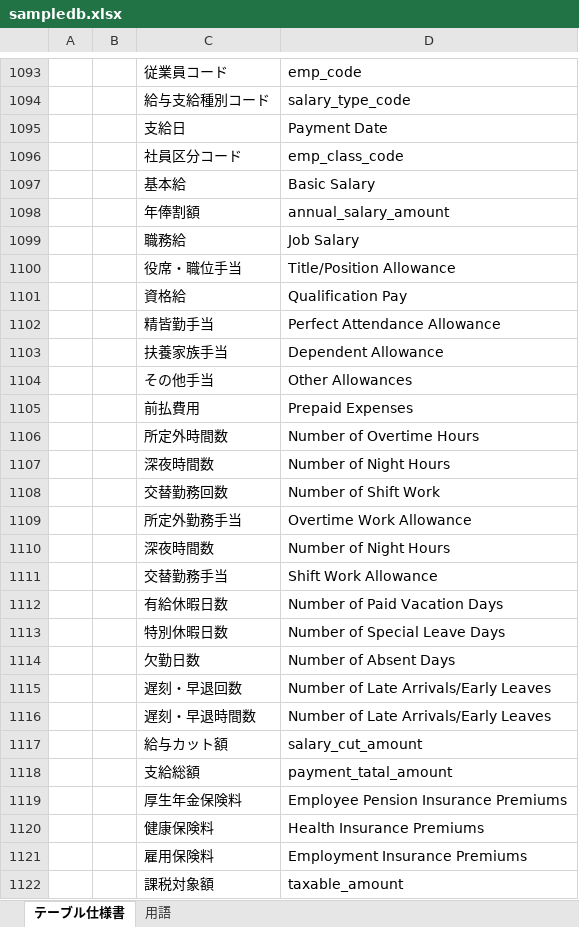
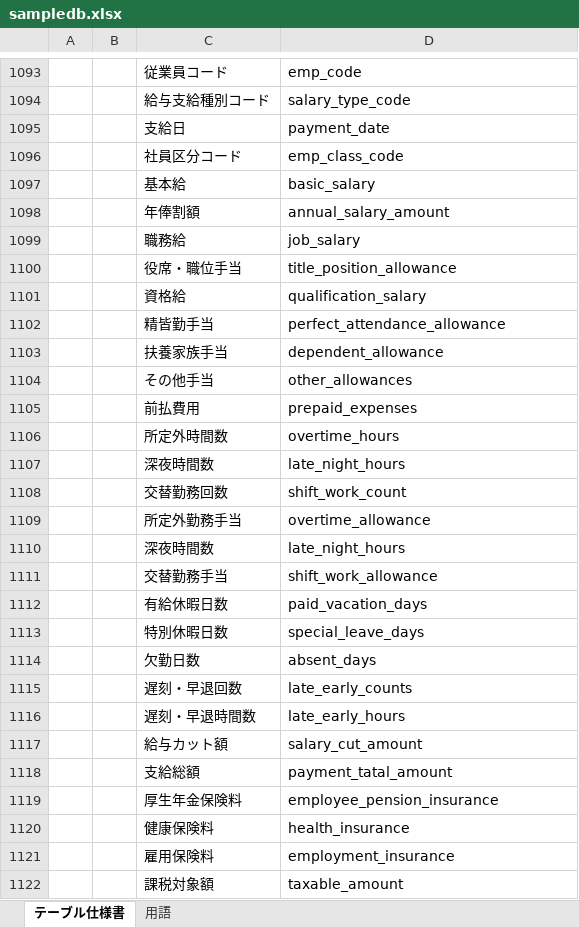
Before and after one commit to take0a/mcp, an Excel workbook: docs/sampledb.xlsx, sheet テーブル仕様書, drawn as a sheet; only a part is shown, gaps mark what is left out; values as stored, in another font and other column widths than the file's, no borders; the diff covers the shown part only; the diff names each change by its address in the sheet, - before the commit and + after, or states it on an @@ line.

```diff
--- a/docs/sampledb.xlsx (sheet テーブル仕様書)
+++ b/docs/sampledb.xlsx (sheet テーブル仕様書)
-D1095: Payment Date
+D1095: payment_date
-D1097: Basic Salary
+D1097: basic_salary
-D1099: Job Salary
+D1099: job_salary
-D1100: Title/Position Allowance
+D1100: title_position_allowance
-D1101: Qualification Pay
+D1101: qualification_salary
-D1102: Perfect Attendance Allowance
+D1102: perfect_attendance_allowance
-D1103: Dependent Allowance
+D1103: dependent_allowance
-D1104: Other Allowances
+D1104: other_allowances
-D1105: Prepaid Expenses
+D1105: prepaid_expenses
-D1106: Number of Overtime Hours
+D1106: overtime_hours
-D1107: Number of Night Hours
+D1107: late_night_hours
-D1108: Number of Shift Work
+D1108: shift_work_count
-D1109: Overtime Work Allowance
+D1109: overtime_allowance
-D1110: Number of Night Hours
+D1110: late_night_hours
-D1111: Shift Work Allowance
+D1111: shift_work_allowance
-D1112: Number of Paid Vacation Days
+D1112: paid_vacation_days
-D1113: Number of Special Leave Days
+D1113: special_leave_days
-D1114: Number of Absent Days
+D1114: absent_days
-D1115: Number of Late Arrivals/Early Leaves
+D1115: late_early_counts
-D1116: Number of Late Arrivals/Early Leaves
+D1116: late_early_hours
-D1119: Employee Pension Insurance Premiums
+D1119: employee_pension_insurance
-D1120: Health Insurance Premiums
+D1120: health_insurance
-D1121: Employment Insurance Premiums
+D1121: employment_insurance
```
Also changed, not shown: 6 added rows, 6 removed rows and 499 edited cells elsewhere in this sheet, sheet 用語.
